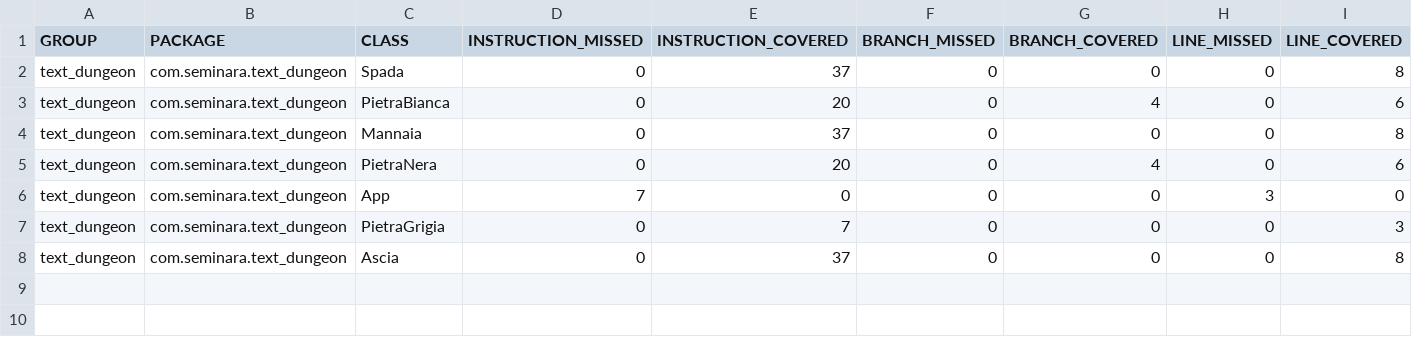
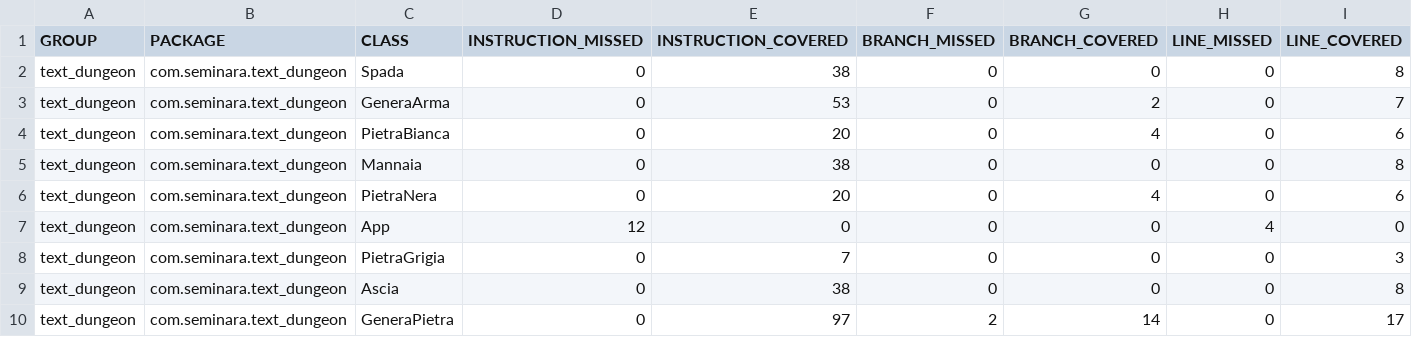
Before and after one commit to Gigi-G/text-dungeon, a CSV file: target/site/jacoco/jacoco.csv, drawn as a sheet; only a part is shown; addresses are those after the commit; rows hold the shown columns only; the diff names each change by its address in the sheet, - before the commit and + after, or states it on an @@ line.

Commit message:
fix: uml, TestAscia, TestMannaia, TestSpada, Arma, Ascia, Mannaia, Spada
feat: GeneraPietra.java, TestGeneraPietra.java, GeneraArma.java, TestGeneraArma.java

```diff
--- a/target/site/jacoco/jacoco.csv
+++ b/target/site/jacoco/jacoco.csv
-E2 (INSTRUCTION_COVERED): 37
+E2 (INSTRUCTION_COVERED): 38
+row 3: text_dungeon | com.seminara.text_dungeon | GeneraArma | 0 | 53 | 0 | 2 | 0 | 7
-E5 (INSTRUCTION_COVERED): 37
+E5 (INSTRUCTION_COVERED): 38
-D7 (INSTRUCTION_MISSED): 7
+D7 (INSTRUCTION_MISSED): 12
-H7 (LINE_MISSED): 3
+H7 (LINE_MISSED): 4
-E9 (INSTRUCTION_COVERED): 37
+E9 (INSTRUCTION_COVERED): 38
+row 10: text_dungeon | com.seminara.text_dungeon | GeneraPietra | 0 | 97 | 2 | 14 | 0 | 17
```
Also changed, not shown: 53 other files.
